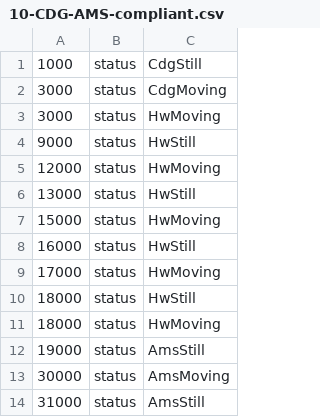
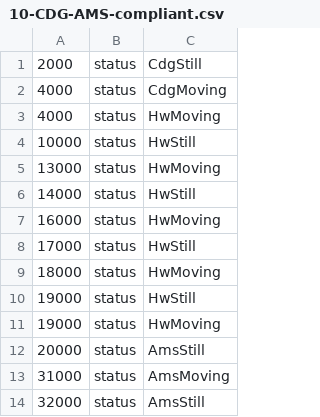
Before and after one commit to Hawo4444/artifact-emulator, a CSV file: shipment-1-data/CDG-AMS/10-CDG-AMS-compliant.csv, drawn as a sheet.

```diff
--- a/shipment-1-data/CDG-AMS/10-CDG-AMS-compliant.csv
+++ b/shipment-1-data/CDG-AMS/10-CDG-AMS-compliant.csv
@@ -1,14 +1,14 @@
-1000;status;CdgStill
-3000;status;CdgMoving
-3000;status;HwMoving
-9000;status;HwStill
-12000;status;HwMoving
-13000;status;HwStill
-15000;status;HwMoving
-16000;status;HwStill
-17000;status;HwMoving
-18000;status;HwStill
+2000;status;CdgStill
+4000;status;CdgMoving
+4000;status;HwMoving
+10000;status;HwStill
+13000;status;HwMoving
+14000;status;HwStill
+16000;status;HwMoving
+17000;status;HwStill
 18000;status;HwMoving
-19000;status;AmsStill
-30000;status;AmsMoving
-31000;status;AmsStill
+19000;status;HwStill
+19000;status;HwMoving
+20000;status;AmsStill
+31000;status;AmsMoving
+32000;status;AmsStill
```
Also changed, not shown: 29 other files.
